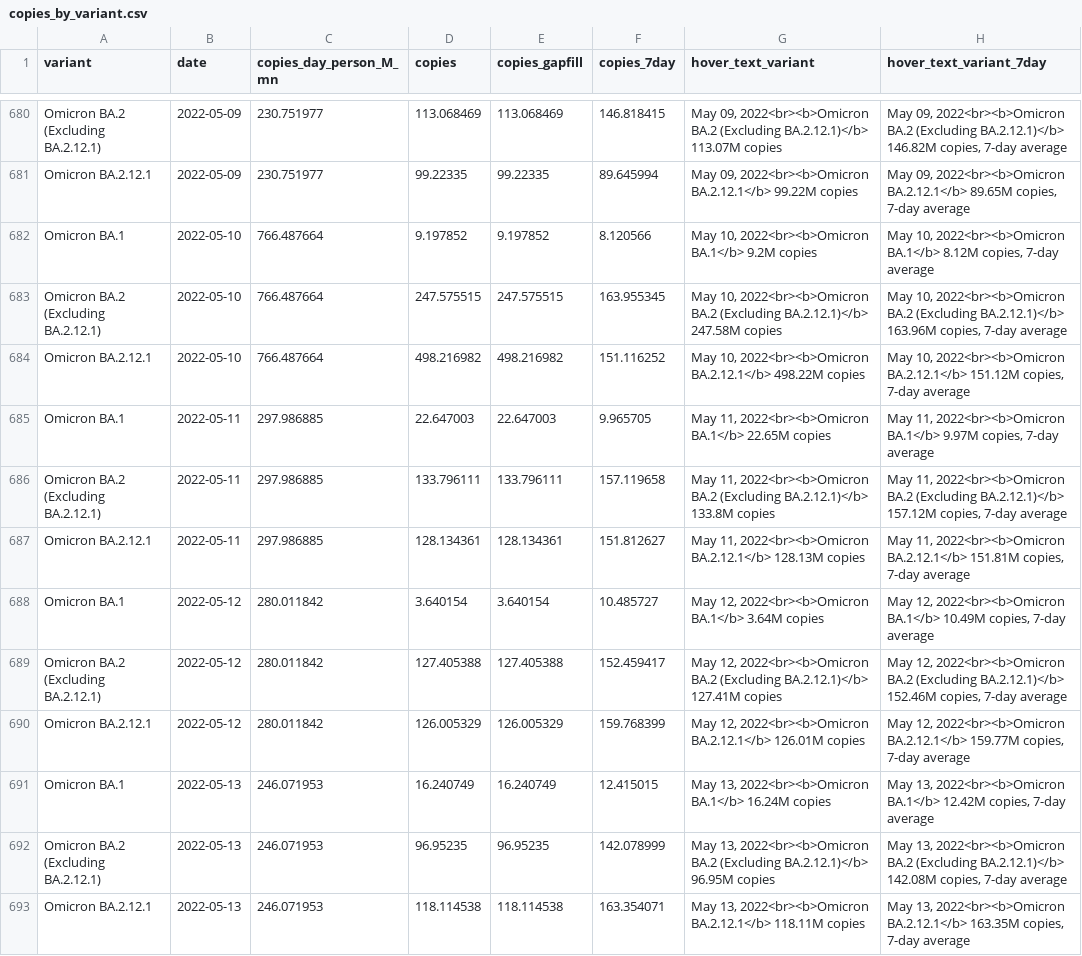
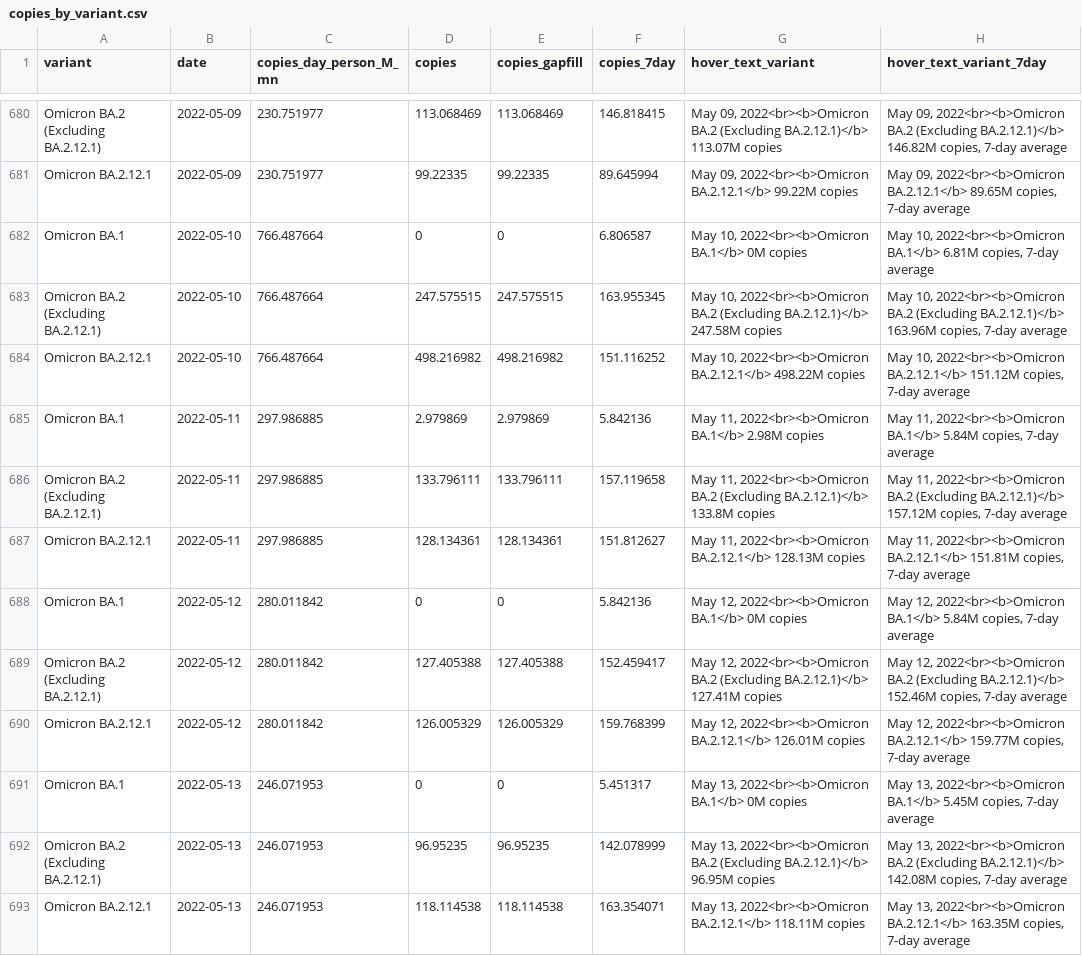
Before and after one commit to Metropolitan-Council/covid-poops, a CSV file: data/copies_by_variant.csv, drawn as a sheet; only a part is shown, gaps mark what is left out; the diff covers the shown part only.

```diff
--- a/data/copies_by_variant.csv
+++ b/data/copies_by_variant.csv
@@ -681,12 +681,12 @@
 "Omicron BA.2.12.1",2022-05-09,230.751977,99.22335,99.22335,89.645994,"May 09, 2022<br><b>Omicron BA.2.12.1</b> 99.22M copies","May 09, 2022<br><b>Omicron BA.2.12.1</b> 89.65M copies, 7-day average"
-"Omicron BA.1",2022-05-10,766.487664,9.197852,9.197852,8.120566,"May 10, 2022<br><b>Omicron BA.1</b> 9.2M copies","May 10, 2022<br><b>Omicron BA.1</b> 8.12M copies, 7-day average"
+"Omicron BA.1",2022-05-10,766.487664,0,0,6.806587,"May 10, 2022<br><b>Omicron BA.1</b> 0M copies","May 10, 2022<br><b>Omicron BA.1</b> 6.81M copies, 7-day average"
 "Omicron BA.2 (Excluding BA.2.12.1)",2022-05-10,766.487664,247.575515,247.575515,163.955345,"May 10, 2022<br><b>Omicron BA.2 (Excluding BA.2.12.1)</b> 247.58M copies","May 10, 2022<br><b>Omicron BA.2 (Excluding BA.2.12.1)</b> 163.96M copies, 7-day average"
 "Omicron BA.2.12.1",2022-05-10,766.487664,498.216982,498.216982,151.116252,"May 10, 2022<br><b>Omicron BA.2.12.1</b> 498.22M copies","May 10, 2022<br><b>Omicron BA.2.12.1</b> 151.12M copies, 7-day average"
-"Omicron BA.1",2022-05-11,297.986885,22.647003,22.647003,9.965705,"May 11, 2022<br><b>Omicron BA.1</b> 22.65M copies","May 11, 2022<br><b>Omicron BA.1</b> 9.97M copies, 7-day average"
+"Omicron BA.1",2022-05-11,297.986885,2.979869,2.979869,5.842136,"May 11, 2022<br><b>Omicron BA.1</b> 2.98M copies","May 11, 2022<br><b>Omicron BA.1</b> 5.84M copies, 7-day average"
 "Omicron BA.2 (Excluding BA.2.12.1)",2022-05-11,297.986885,133.796111,133.796111,157.119658,"May 11, 2022<br><b>Omicron BA.2 (Excluding BA.2.12.1)</b> 133.8M copies","May 11, 2022<br><b>Omicron BA.2 (Excluding BA.2.12.1)</b> 157.12M copies, 7-day average"
 "Omicron BA.2.12.1",2022-05-11,297.986885,128.134361,128.134361,151.812627,"May 11, 2022<br><b>Omicron BA.2.12.1</b> 128.13M copies","May 11, 2022<br><b>Omicron BA.2.12.1</b> 151.81M copies, 7-day average"
-"Omicron BA.1",2022-05-12,280.011842,3.640154,3.640154,10.485727,"May 12, 2022<br><b>Omicron BA.1</b> 3.64M copies","May 12, 2022<br><b>Omicron BA.1</b> 10.49M copies, 7-day average"
+"Omicron BA.1",2022-05-12,280.011842,0,0,5.842136,"May 12, 2022<br><b>Omicron BA.1</b> 0M copies","May 12, 2022<br><b>Omicron BA.1</b> 5.84M copies, 7-day average"
 "Omicron BA.2 (Excluding BA.2.12.1)",2022-05-12,280.011842,127.405388,127.405388,152.459417,"May 12, 2022<br><b>Omicron BA.2 (Excluding BA.2.12.1)</b> 127.41M copies","May 12, 2022<br><b>Omicron BA.2 (Excluding BA.2.12.1)</b> 152.46M copies, 7-day average"
 "Omicron BA.2.12.1",2022-05-12,280.011842,126.005329,126.005329,159.768399,"May 12, 2022<br><b>Omicron BA.2.12.1</b> 126.01M copies","May 12, 2022<br><b>Omicron BA.2.12.1</b> 159.77M copies, 7-day average"
-"Omicron BA.1",2022-05-13,246.071953,16.240749,16.240749,12.415015,"May 13, 2022<br><b>Omicron BA.1</b> 16.24M copies","May 13, 2022<br><b>Omicron BA.1</b> 12.42M copies, 7-day average"
+"Omicron BA.1",2022-05-13,246.071953,0,0,5.451317,"May 13, 2022<br><b>Omicron BA.1</b> 0M copies","May 13, 2022<br><b>Omicron BA.1</b> 5.45M copies, 7-day average"
 "Omicron BA.2 (Excluding BA.2.12.1)",2022-05-13,246.071953,96.95235,96.95235,142.078999,"May 13, 2022<br><b>Omicron BA.2 (Excluding BA.2.12.1)</b> 96.95M copies","May 13, 2022<br><b>Omicron BA.2 (Excluding BA.2.12.1)</b> 142.08M copies, 7-day average"
```
Also changed, not shown: 12 edited cells elsewhere in this file, data/clean_variant_data.csv, metc-wastewater-covid-monitor/data/clean_variant_data.csv, 8 other files.
